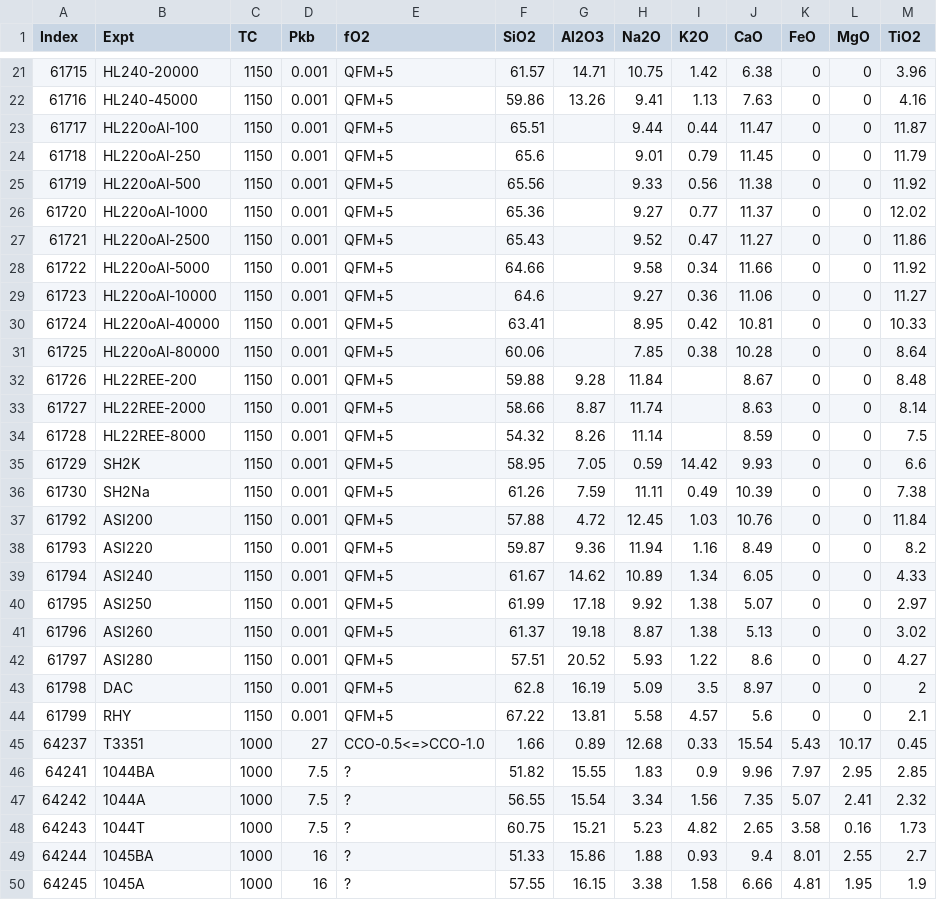
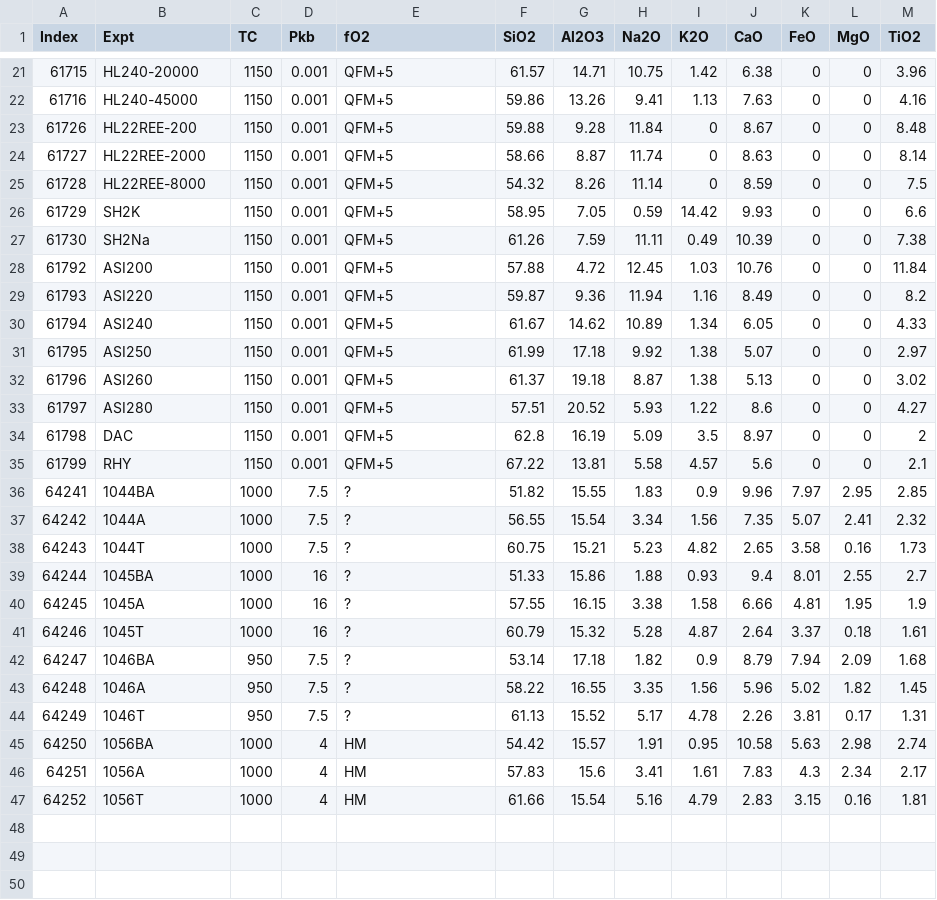
Before and after one commit to johncayers/TitaniteExpts, a CSV file: LEPR_Titanite.csv, drawn as a sheet; only a part is shown, gaps mark what is left out; the shorter side is filled out with more unchanged rows.

Commit message:
Completed analysis of LEPR and combined data using C parameter. Next fit combined data using M parameter instead of C.

```diff
--- a/LEPR_Titanite.csv
+++ b/LEPR_Titanite.csv
@@ -22,14 +22,5 @@ Index,Expt,TC,Pkb,fO2,SiO2,Al2O3,Na2O,K2O,CaO,FeO,MgO,TiO2
 61716,HL240-45000,1150,0.001,QFM+5,59.86,13.26,9.41,1.13,7.63,0,0,4.16
-61717,HL220oAl-100,1150,0.001,QFM+5,65.51,,9.44,0.44,11.47,0,0,11.87
-61718,HL220oAl-250,1150,0.001,QFM+5,65.6,,9.01,0.79,11.45,0,0,11.79
-61719,HL220oAl-500,1150,0.001,QFM+5,65.56,,9.33,0.56,11.38,0,0,11.92
-61720,HL220oAl-1000,1150,0.001,QFM+5,65.36,,9.27,0.77,11.37,0,0,12.02
-61721,HL220oAl-2500,1150,0.001,QFM+5,65.43,,9.52,0.47,11.27,0,0,11.86
-61722,HL220oAl-5000,1150,0.001,QFM+5,64.66,,9.58,0.34,11.66,0,0,11.92
-61723,HL220oAl-10000,1150,0.001,QFM+5,64.6,,9.27,0.36,11.06,0,0,11.27
-61724,HL220oAl-40000,1150,0.001,QFM+5,63.41,,8.95,0.42,10.81,0,0,10.33
-61725,HL220oAl-80000,1150,0.001,QFM+5,60.06,,7.85,0.38,10.28,0,0,8.64
-61726,HL22REE-200,1150,0.001,QFM+5,59.88,9.28,11.84,,8.67,0,0,8.48
-61727,HL22REE-2000,1150,0.001,QFM+5,58.66,8.87,11.74,,8.63,0,0,8.14
-61728,HL22REE-8000,1150,0.001,QFM+5,54.32,8.26,11.14,,8.59,0,0,7.5
+61726,HL22REE-200,1150,0.001,QFM+5,59.88,9.28,11.84,0,8.67,0,0,8.48
+61727,HL22REE-2000,1150,0.001,QFM+5,58.66,8.87,11.74,0,8.63,0,0,8.14
+61728,HL22REE-8000,1150,0.001,QFM+5,54.32,8.26,11.14,0,8.59,0,0,7.5
 61729,SH2K,1150,0.001,QFM+5,58.95,7.05,0.59,14.42,9.93,0,0,6.6
@@ -44,3 +35,2 @@ Index,Expt,TC,Pkb,fO2,SiO2,Al2O3,Na2O,K2O,CaO,FeO,MgO,TiO2
 61799,RHY ,1150,0.001,QFM+5,67.22,13.81,5.58,4.57,5.6,0,0,2.1
-64237,T3351,1000,27,CCO-0.5<=>CCO-1.0,1.66,0.89,12.68,0.33,15.54,5.43,10.17,0.45
 64241,1044BA,1000,7.5,?,51.82,15.55,1.83,0.9,9.96,7.97,2.95,2.85
```
Also changed, not shown: 5 other files.
